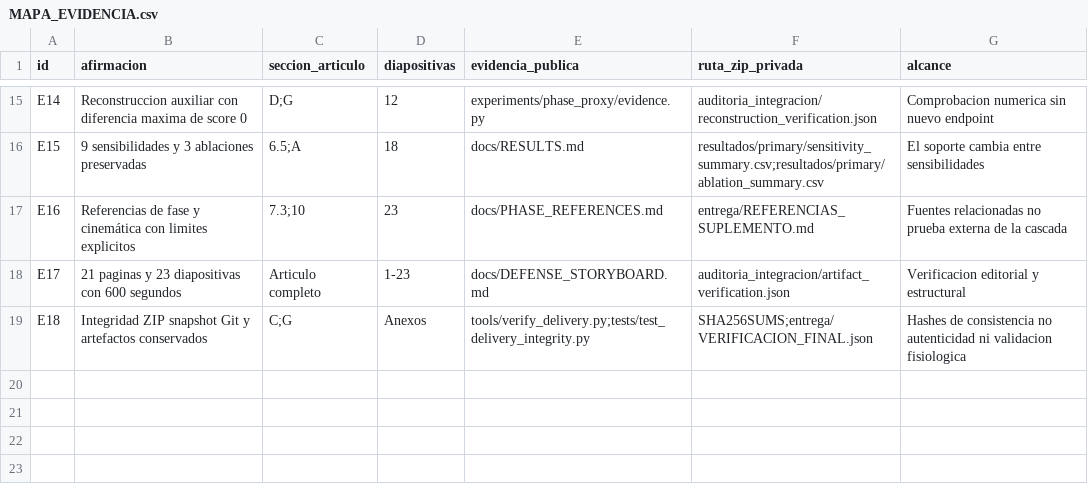
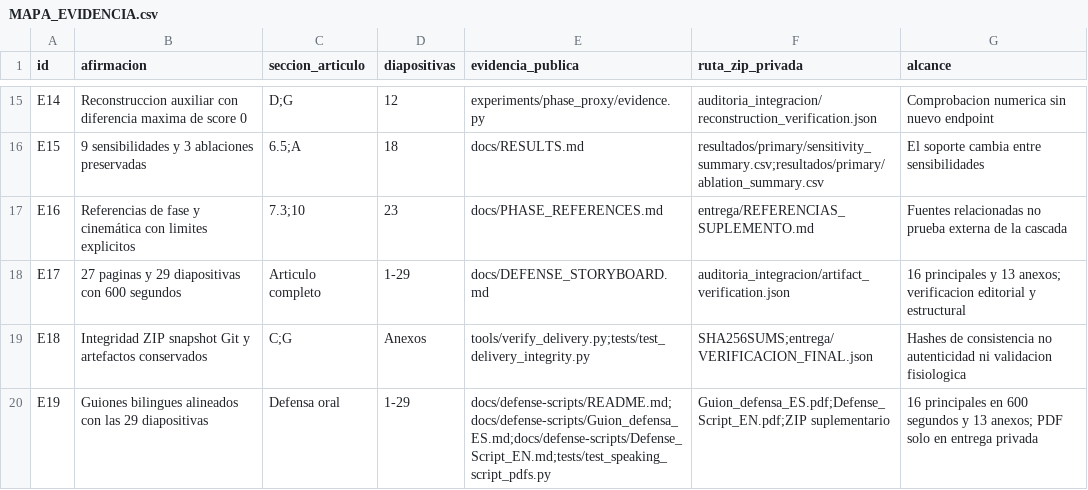
Before and after one commit to Mateo197802/emg-fatigue-classification, a CSV file: docs/MAPA_EVIDENCIA.csv, drawn as a sheet; only a part is shown, gaps mark what is left out.

Commit message:
Publish bilingual defense scripts

```diff
--- a/docs/MAPA_EVIDENCIA.csv
+++ b/docs/MAPA_EVIDENCIA.csv
@@ -17,3 +17,4 @@ E15,9 sensibilidades y 3 ablaciones preservadas,6.5;A,18,docs/RESULTS.md,resulta
 E16,Referencias de fase y cinemática con limites explicitos,7.3;10,23,docs/PHASE_REFERENCES.md,entrega/REFERENCIAS_SUPLEMENTO.md,Fuentes relacionadas no prueba externa de la cascada
-E17,21 paginas y 23 diapositivas con 600 segundos,Articulo completo,1-23,docs/DEFENSE_STORYBOARD.md,auditoria_integracion/artifact_verification.json,Verificacion editorial y estructural
+E17,27 paginas y 29 diapositivas con 600 segundos,Articulo completo,1-29,docs/DEFENSE_STORYBOARD.md,auditoria_integracion/artifact_verification.json,16 principales y 13 anexos; verificacion editorial y estructural
 E18,Integridad ZIP snapshot Git y artefactos conservados,C;G,Anexos,tools/verify_delivery.py;tests/test_delivery_integrity.py,SHA256SUMS;entrega/VERIFICACION_FINAL.json,Hashes de consistencia no autenticidad ni validacion fisiologica
+E19,Guiones bilingues alineados con las 29 diapositivas,Defensa oral,1-29,docs/defense-scripts/README.md;docs/defense-scripts/Guion_defensa_ES.md;docs/defense-scripts/Defense_Script_EN.md;tests/test_speaking_script_pdfs.py,Guion_defensa_ES.pdf;Defense_Script_EN.pdf;ZIP suplementario,16 principales en 600 segundos y 13 anexos; PDF solo en entrega privada
```
Also changed, not shown: 9 other files.
